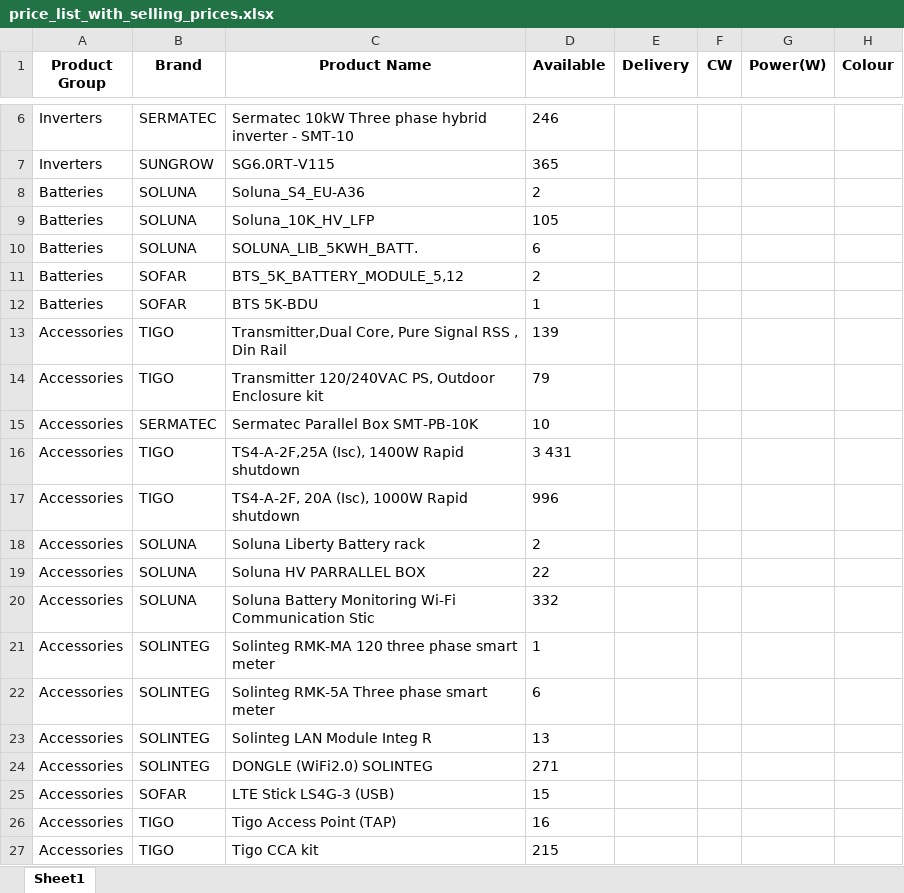
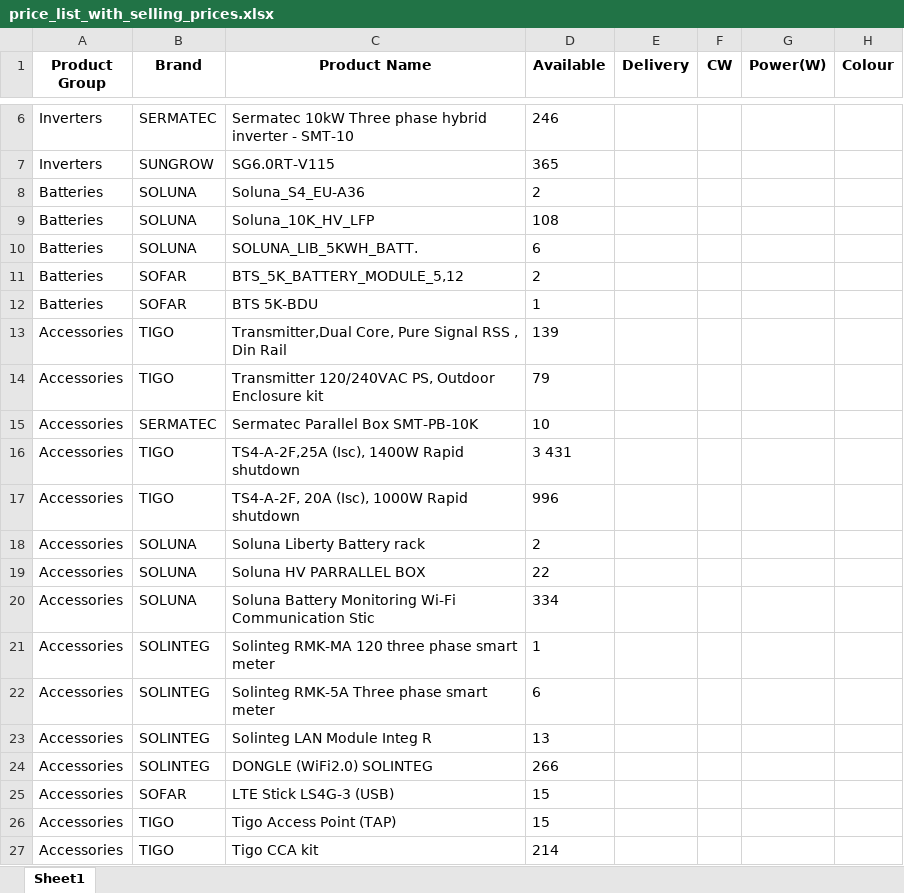
Before and after one commit to Pierre-nanosun/Web_pricelist, an Excel workbook: static/generated_files/price_list_with_selling_prices.xlsx, sheet Sheet1, drawn as a sheet; only a part is shown, gaps mark what is left out; values as stored, in another font and other column widths than the file's, no borders; the diff names each change by its address in the sheet, - before the commit and + after, or states it on an @@ line.

```diff
--- a/static/generated_files/price_list_with_selling_prices.xlsx (sheet Sheet1)
+++ b/static/generated_files/price_list_with_selling_prices.xlsx (sheet Sheet1)
-D9 (Available): 105
+D9 (Available): 108
-D20 (Available): 332
+D20 (Available): 334
-D24 (Available): 271
+D24 (Available): 266
-D26 (Available): 16
+D26 (Available): 15
-D27 (Available): 215
+D27 (Available): 214
```
Also changed, not shown: static/generated_files/admin/price_list_with_selling_prices.xlsx, static/generated_files/marek/price_list_with_selling_prices.xlsx, 28 other files.
